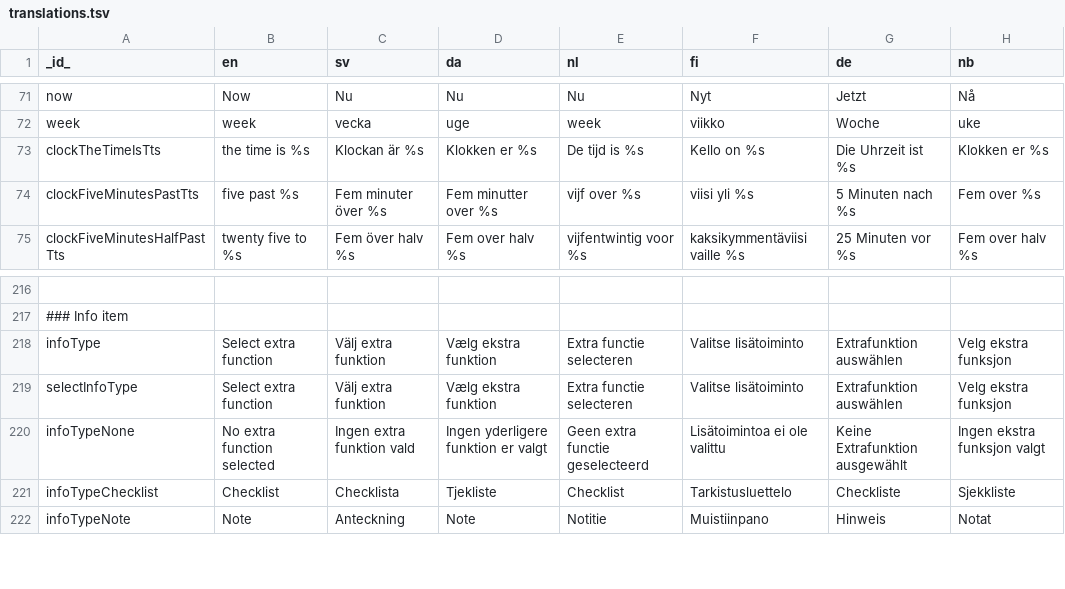
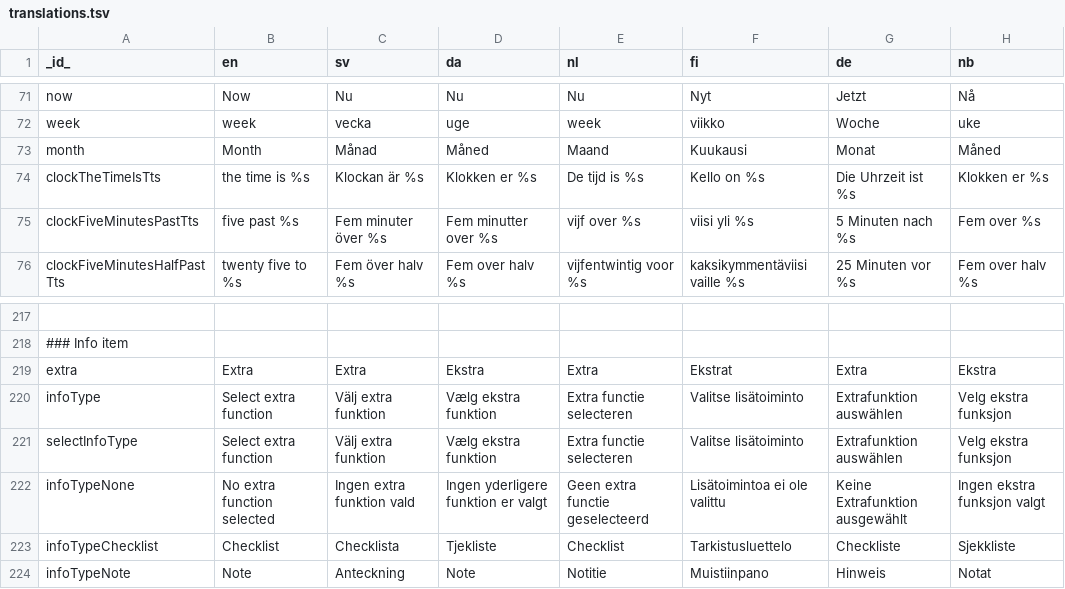
Before and after one commit to abilia/system_settings_editor, a TSV file: lib/i18n/translations.tsv, drawn as a sheet; only a part is shown, gaps mark what is left out; the diff names each change by its address in the sheet, - before the commit and + after, or states it on an @@ line.

```diff
--- a/lib/i18n/translations.tsv
+++ b/lib/i18n/translations.tsv
+row 73: month | Month | Månad | Måned | Maand | Kuukausi | Monat | Måned
+row 219: extra | Extra | Extra | Ekstra | Extra | Ekstrat | Extra | Ekstra
```
Also changed, not shown: 7 other files.
